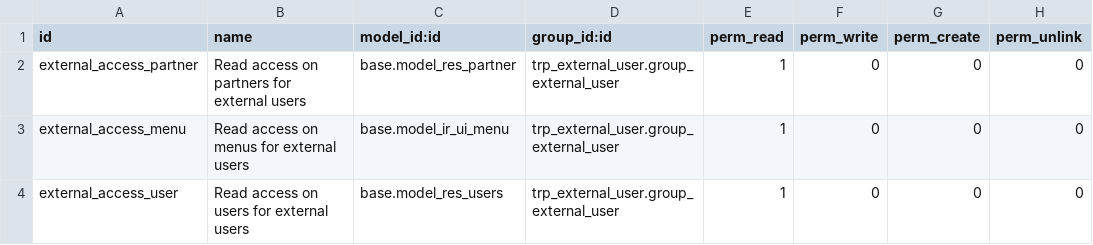
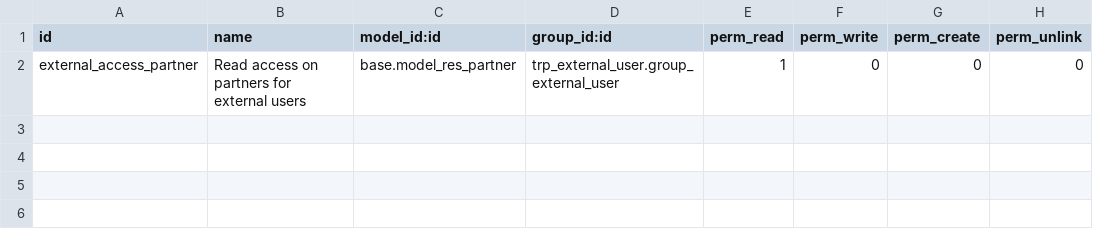
Before and after one commit to Therp/Therp-Addons, a CSV file: trp_external_user/security/ir.model.access.csv, drawn as a sheet; the diff names each change by its address in the sheet, - before the commit and + after, or states it on an @@ line.

```diff
--- a/trp_external_user/security/ir.model.access.csv
+++ b/trp_external_user/security/ir.model.access.csv
-row 3: external_access_menu | Read access on menus for external users | base.model_ir_ui_menu | trp_external_user.group_external_user | 1 | 0 | 0 | 0
-row 4: external_access_user | Read access on users for external users | base.model_res_users | trp_external_user.group_external_user | 1 | 0 | 0 | 0
```
Also changed, not shown: trp_use_case/security/ir.model.access.csv, 6 other files.
